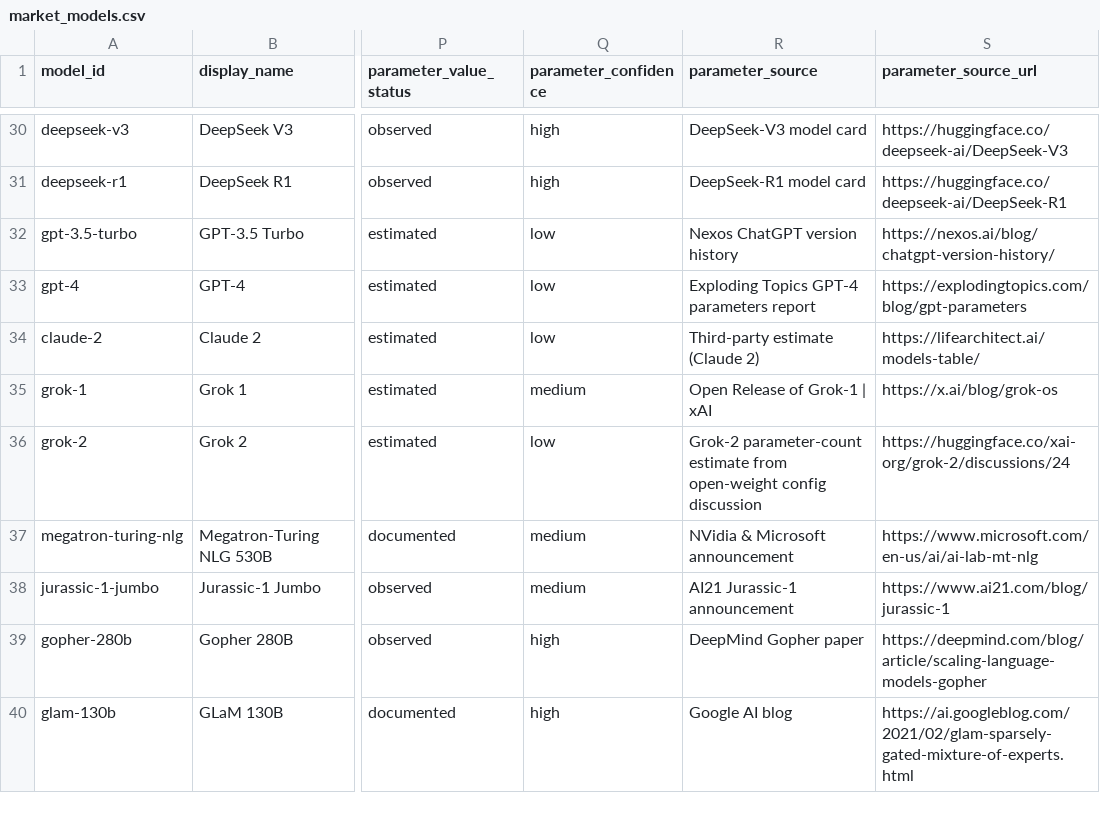
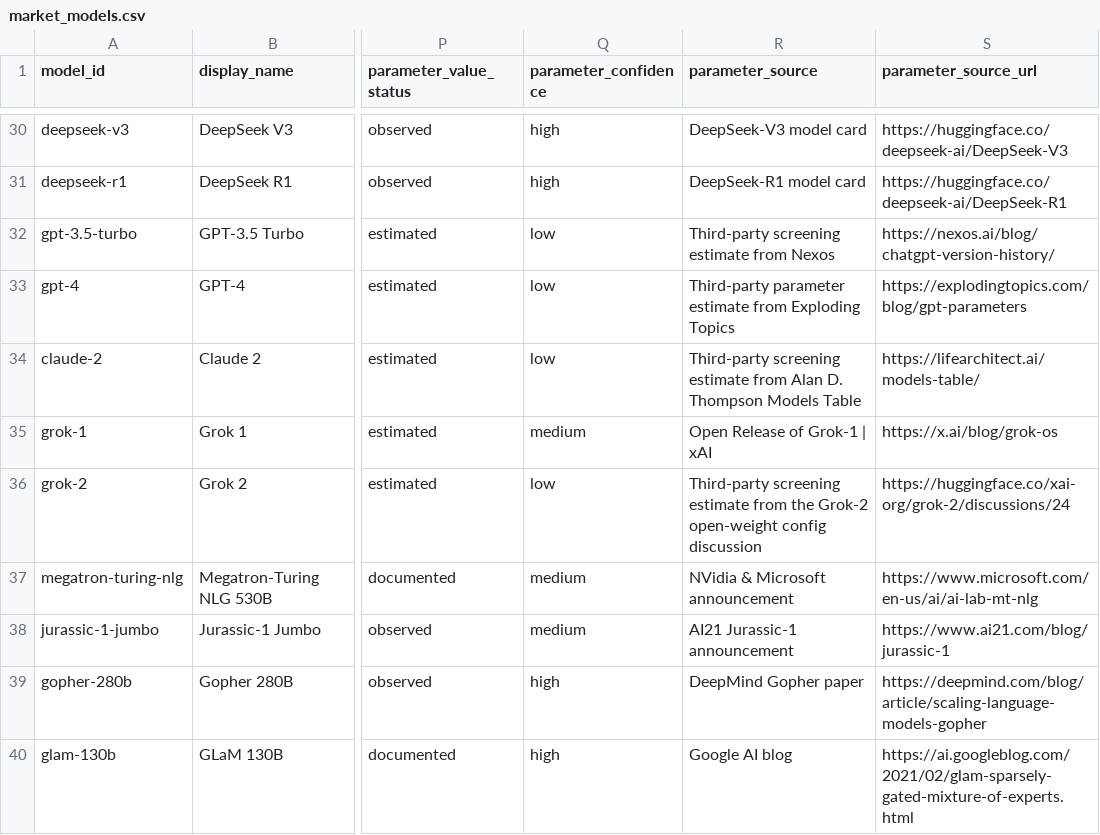
Before and after one commit to apachot/llm-footprint-observatory, a CSV file: ImpactLLM/data/market_models.csv, drawn as a sheet; only a part is shown, gaps mark what is left out; the diff covers the shown part only; the diff names each change by its address in the sheet, - before the commit and + after, or states it on an @@ line.

```diff
--- a/ImpactLLM/data/market_models.csv
+++ b/ImpactLLM/data/market_models.csv
-R32 (parameter_source): Nexos ChatGPT version history
+R32 (parameter_source): Third-party screening estimate from Nexos
-R33 (parameter_source): Exploding Topics GPT-4 parameters report
+R33 (parameter_source): Third-party parameter estimate from Exploding Topics
-R34 (parameter_source): Third-party estimate (Claude 2)
+R34 (parameter_source): Third-party screening estimate from Alan D. Thompson Models Table
-R36 (parameter_source): Grok-2 parameter-count estimate from open-weight config…
+R36 (parameter_source): Third-party screening estimate from the Grok-2 open-weight config…
```
Also changed, not shown: 48 edited cells elsewhere in this file, ImpactLLM/data/models.csv, 4 other files.
